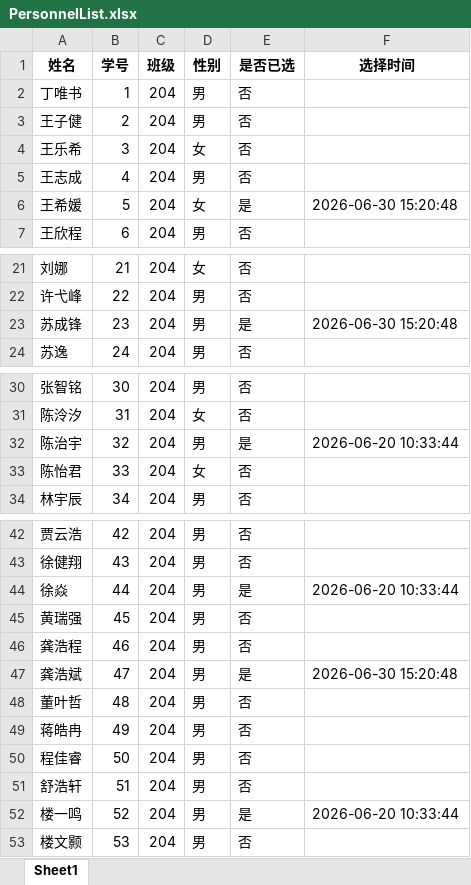
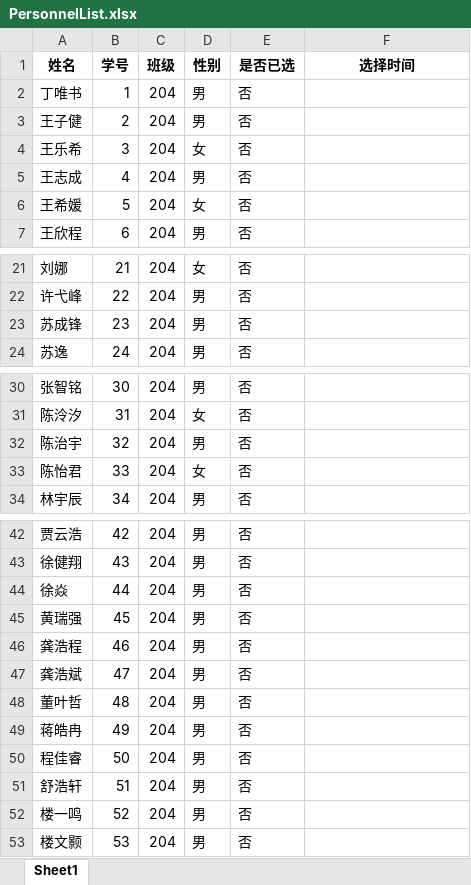
Before and after one commit to BaiLingXi-0136/RandomSelector, an Excel workbook: data/PersonnelList.xlsx, sheet Sheet1, drawn as a sheet; only a part is shown, gaps mark what is left out; values as stored, in another font and other column widths than the file's, no borders; the diff names each change by its address in the sheet, - before the commit and + after, or states it on an @@ line.

```diff
--- a/data/PersonnelList.xlsx (sheet Sheet1)
+++ b/data/PersonnelList.xlsx (sheet Sheet1)
-E6 (是否已选): 是
+E6 (是否已选): 否
-F6 (选择时间): 2026-06-30 15:20:48
+F6 (选择时间): (empty)
-E23 (是否已选): 是
+E23 (是否已选): 否
-F23 (选择时间): 2026-06-30 15:20:48
+F23 (选择时间): (empty)
-E32 (是否已选): 是
+E32 (是否已选): 否
-F32 (选择时间): 2026-06-20 10:33:44
+F32 (选择时间): (empty)
-E44 (是否已选): 是
+E44 (是否已选): 否
-F44 (选择时间): 2026-06-20 10:33:44
+F44 (选择时间): (empty)
-E47 (是否已选): 是
+E47 (是否已选): 否
-F47 (选择时间): 2026-06-30 15:20:48
+F47 (选择时间): (empty)
-E52 (是否已选): 是
+E52 (是否已选): 否
-F52 (选择时间): 2026-06-20 10:33:44
+F52 (选择时间): (empty)
```
Also changed, not shown: 2 other files.
